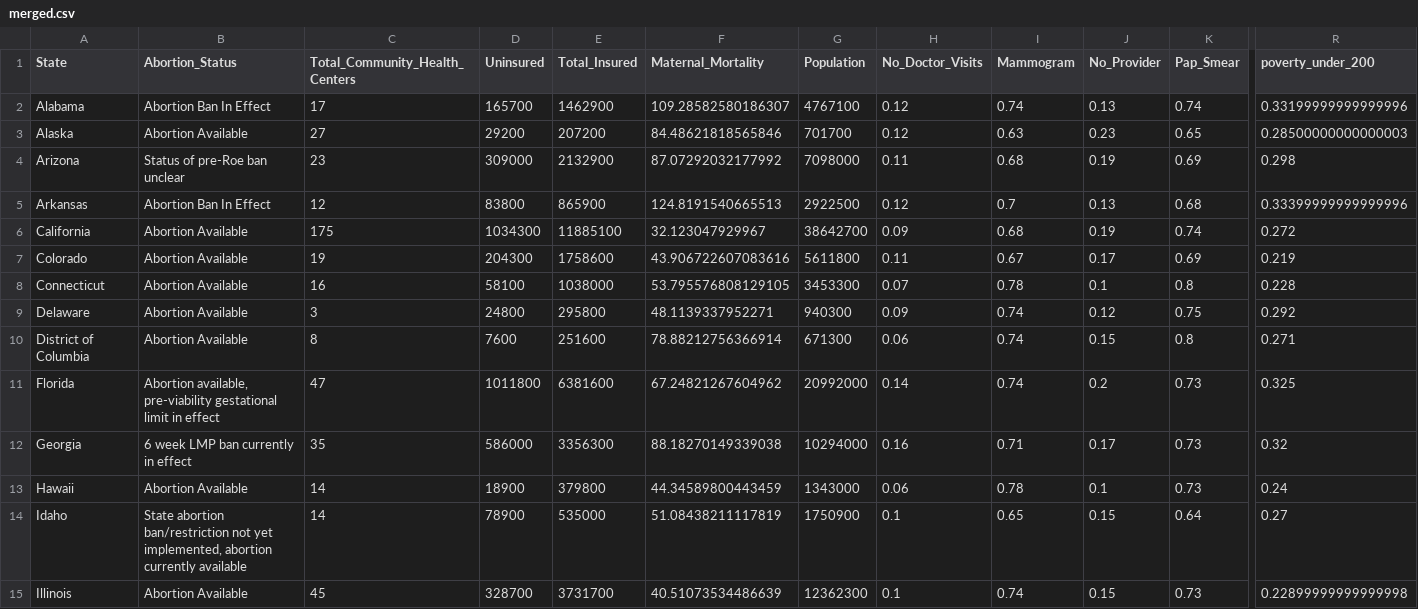
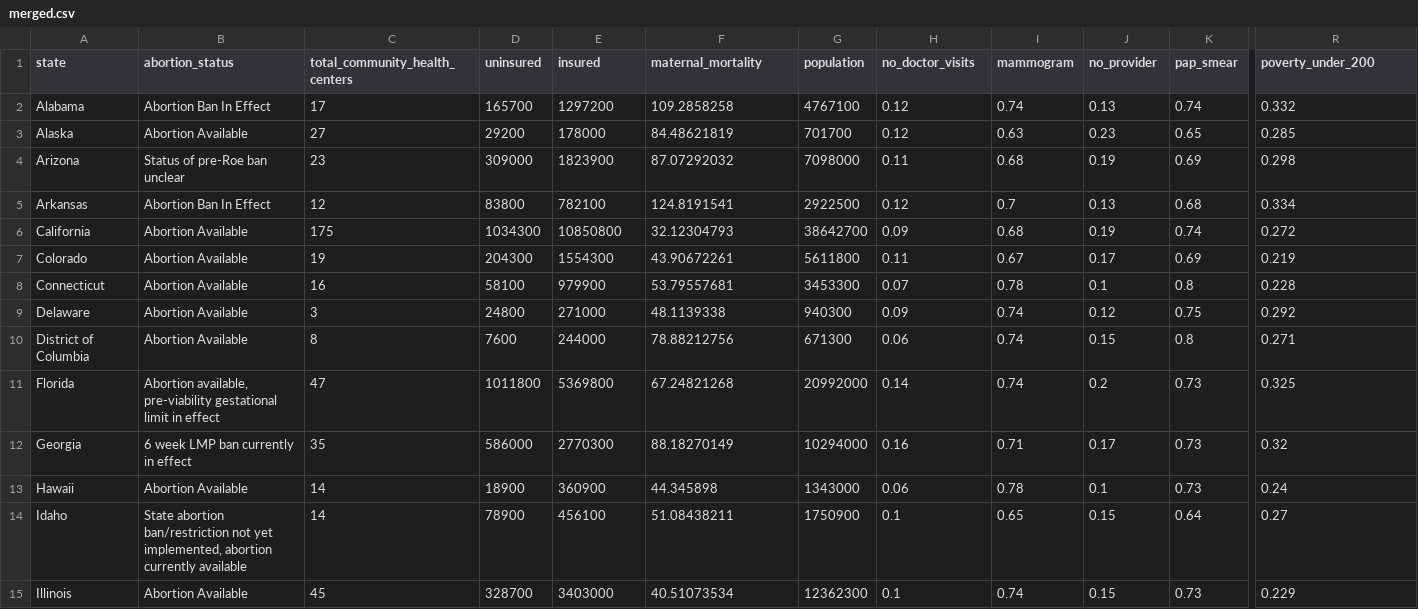
Before and after one commit to sarahcrozier/Reproductive_Health_Access, a CSV file: Resources/merged.csv, drawn as a sheet; only a part is shown, gaps mark what is left out; the diff covers the shown part only; the diff names each change by its address in the sheet, - before the commit and + after, or states it on an @@ line.

```diff
--- a/Resources/merged.csv
+++ b/Resources/merged.csv
-A1: State
+A1: state
-B1: Abortion_Status
+B1: abortion_status
-C1: Total_Community_Health_Centers
+C1: total_community_health_centers
-D1: Uninsured
+D1: uninsured
-E1: Total_Insured
+E1: insured
-F1: Maternal_Mortality
+F1: maternal_mortality
-G1: Population
+G1: population
-H1: No_Doctor_Visits
+H1: no_doctor_visits
-I1: Mammogram
+I1: mammogram
-J1: No_Provider
+J1: no_provider
-K1: Pap_Smear
+K1: pap_smear
-E2 (insured): 1462900
+E2 (insured): 1297200
-F2 (maternal_mortality): 109.28582580186307
+F2 (maternal_mortality): 109.2858258
-R2 (poverty_under_200): 0.33199999999999996
+R2 (poverty_under_200): 0.332
-E3 (insured): 207200
+E3 (insured): 178000
-F3 (maternal_mortality): 84.48621818565846
+F3 (maternal_mortality): 84.48621819
-R3 (poverty_under_200): 0.28500000000000003
+R3 (poverty_under_200): 0.285
-E4 (insured): 2132900
+E4 (insured): 1823900
-F4 (maternal_mortality): 87.07292032177992
+F4 (maternal_mortality): 87.07292032
-E5 (insured): 865900
+E5 (insured): 782100
-F5 (maternal_mortality): 124.8191540665513
+F5 (maternal_mortality): 124.8191541
-R5 (poverty_under_200): 0.33399999999999996
+R5 (poverty_under_200): 0.334
-E6 (insured): 11885100
+E6 (insured): 10850800
-F6 (maternal_mortality): 32.123047929967
+F6 (maternal_mortality): 32.12304793
-E7 (insured): 1758600
+E7 (insured): 1554300
-F7 (maternal_mortality): 43.906722607083616
+F7 (maternal_mortality): 43.90672261
-E8 (insured): 1038000
+E8 (insured): 979900
-F8 (maternal_mortality): 53.795576808129105
+F8 (maternal_mortality): 53.79557681
-E9 (insured): 295800
+E9 (insured): 271000
-F9 (maternal_mortality): 48.1139337952271
+F9 (maternal_mortality): 48.1139338
-E10 (insured): 251600
+E10 (insured): 244000
-F10 (maternal_mortality): 78.88212756366914
+F10 (maternal_mortality): 78.88212756
-E11 (insured): 6381600
+E11 (insured): 5369800
-F11 (maternal_mortality): 67.24821267604962
+F11 (maternal_mortality): 67.24821268
-E12 (insured): 3356300
+E12 (insured): 2770300
-F12 (maternal_mortality): 88.18270149339038
+F12 (maternal_mortality): 88.18270149
-E13 (insured): 379800
+E13 (insured): 360900
-F13 (maternal_mortality): 44.34589800443459
+F13 (maternal_mortality): 44.345898
-E14 (insured): 535000
+E14 (insured): 456100
-F14 (maternal_mortality): 51.08438211117819
+F14 (maternal_mortality): 51.08438211
-E15 (insured): 3731700
+E15 (insured): 3403000
-F15 (maternal_mortality): 40.51073534486639
+F15 (maternal_mortality): 40.51073534
-R15 (poverty_under_200): 0.22899999999999998
+R15 (poverty_under_200): 0.229
```
Also changed, not shown: 90 edited cells elsewhere in this file, Resources/abortions.csv, 14 other files.
